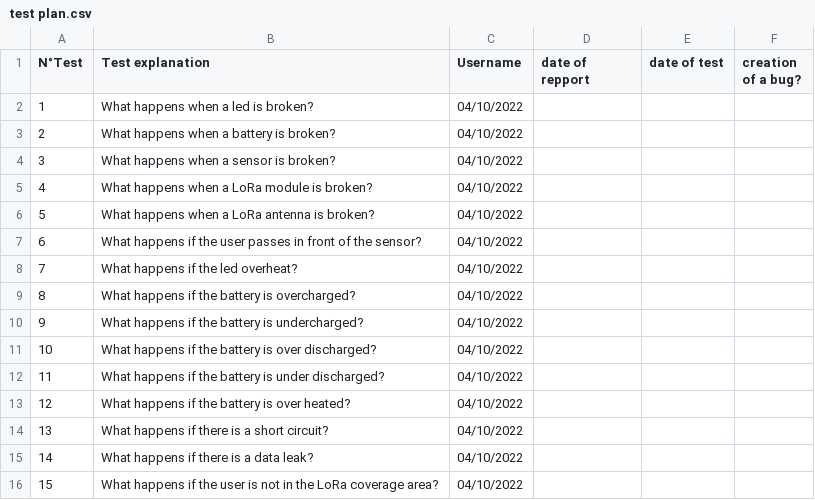
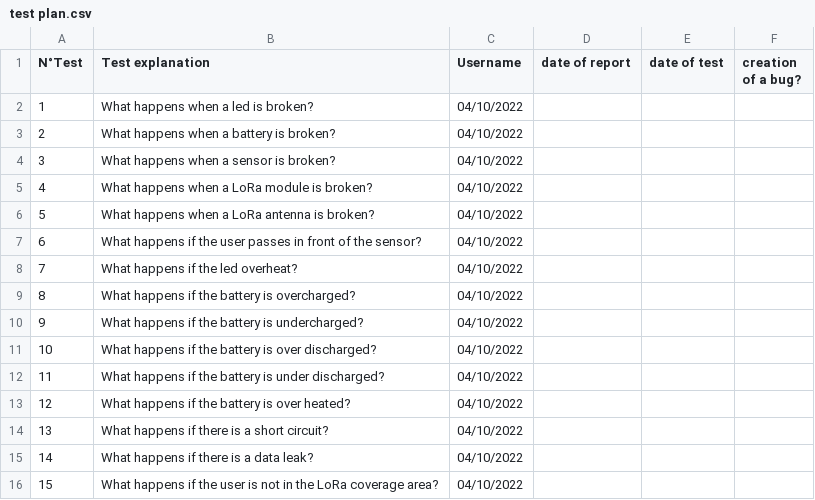
Before and after one commit to algosup/2022-2023-project-1-smart-signage-Project-5-group, a CSV file: Documents/test plan.csv, drawn as a sheet.

```diff
--- a/Documents/test plan.csv
+++ b/Documents/test plan.csv
@@ -1,2 +1,2 @@
-N°Test,Test explanation,Username, date of repport, date of test, creation of a bug?
+N°Test,Test explanation,Username, date of report, date of test, creation of a bug?
 1, What happens when a led is broken?, 04/10/2022
```
Also changed, not shown: Documents/bug report.csv.
